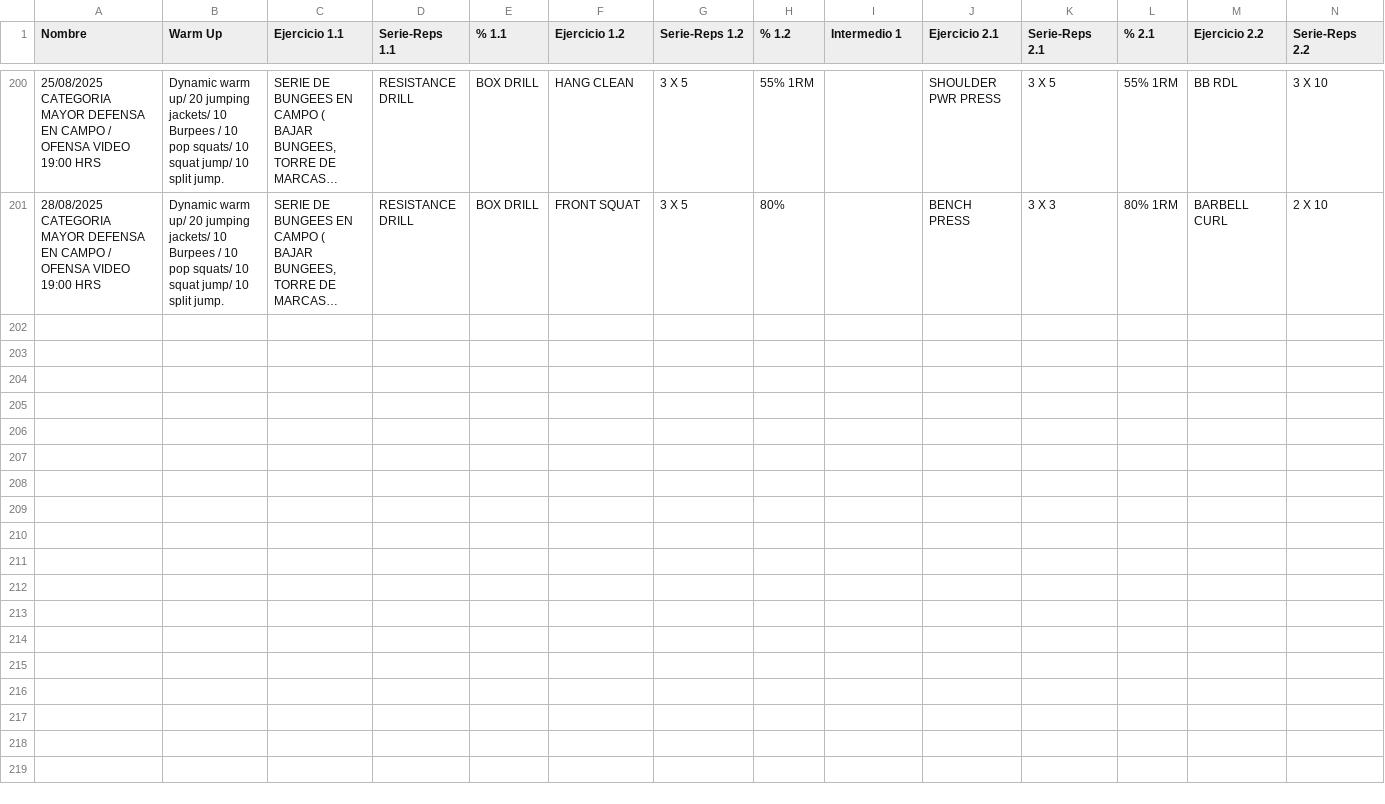
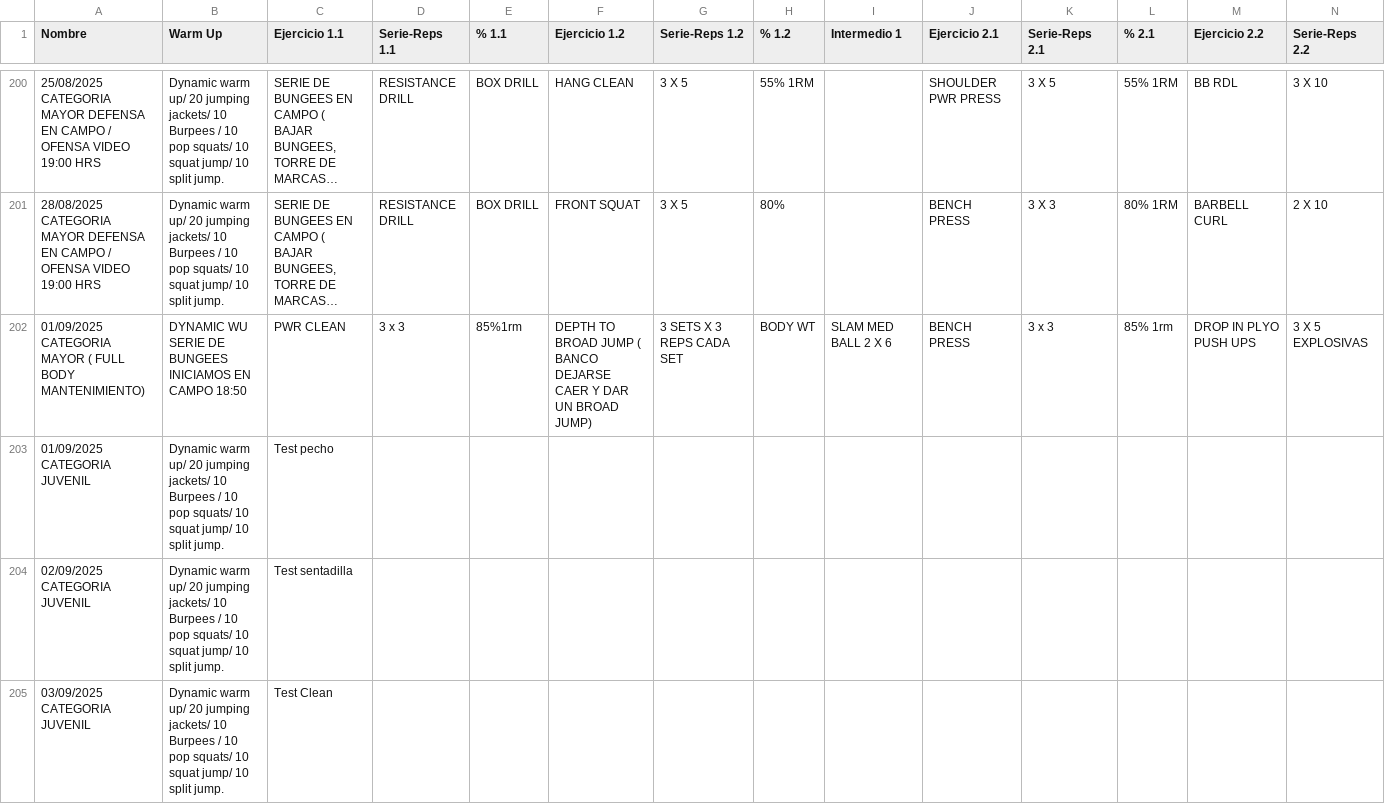
Before and after one commit to zagalseb/APPSVG, a TSV file: Rutinas.tsv, drawn as a sheet; only a part is shown, gaps mark what is left out; long unchanged cells end in …; rows hold the shown columns only; the diff names each change by its address in the sheet, - before the commit and + after, or states it on an @@ line.

Commit message:
Add files via upload

```diff
--- a/Rutinas.tsv
+++ b/Rutinas.tsv
+row 202: 01/09/2025 CATEGORIA MAYOR ( FULL BODY MANTENIMIENTO) | DYNAMIC WU SERIE DE BUNGEES INICIAMOS EN CAMPO 18:50 | PWR CLEAN | 3 x 3 | 85%1rm | DEPTH TO BROAD JUMP ( BANCO DEJARSE CAER Y DAR UN BROAD JUMP) | 3 SETS X 3 REPS CADA SET | BODY WT | SLAM MED BALL 2 X 6 | BENCH PRESS | 3 x 3 | 85% 1rm | DROP IN PLYO PUSH UPS | 3 X 5 EXPLOSIVAS
+row 203: 01/09/2025 CATEGORIA JUVENIL | Dynamic warm up/ 20 jumping jackets/ 10 Burpees / 10 pop squats/ 10 squat jump/ 10 split jump. | Test pecho
+row 204: 02/09/2025 CATEGORIA JUVENIL | Dynamic warm up/ 20 jumping jackets/ 10 Burpees / 10 pop squats/ 10 squat jump/ 10 split jump. | Test sentadilla
+row 205: 03/09/2025 CATEGORIA JUVENIL | Dynamic warm up/ 20 jumping jackets/ 10 Burpees / 10 pop squats/ 10 squat jump/ 10 split jump. | Test Clean
```
